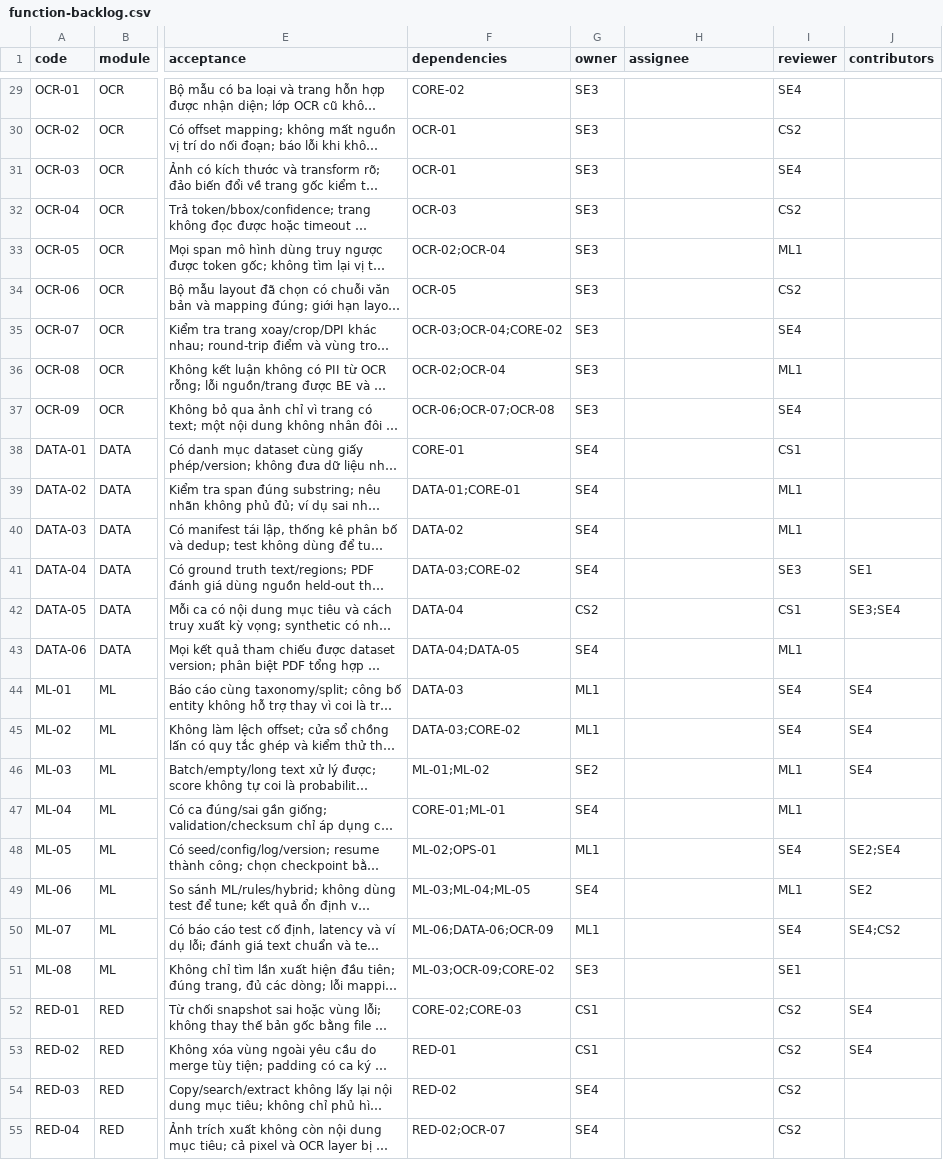
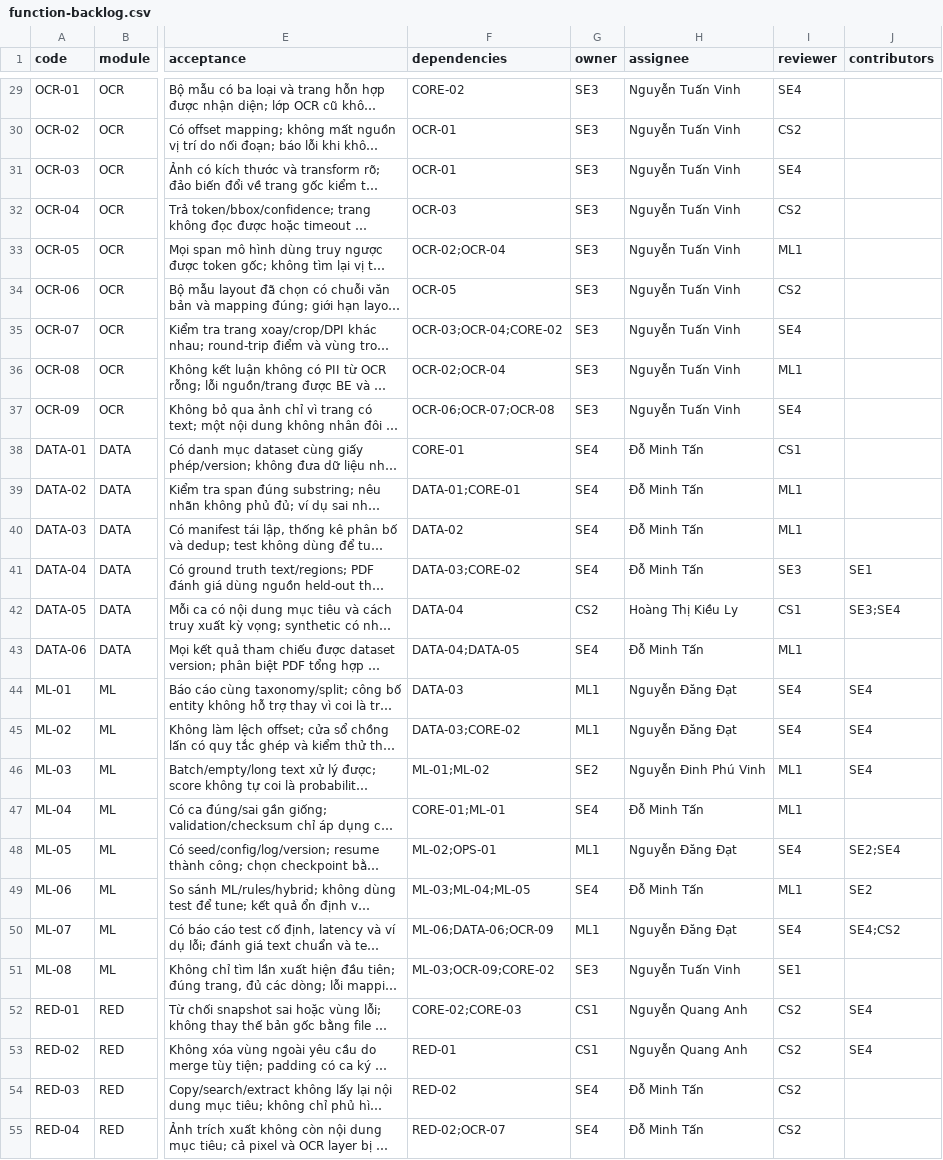
Before and after one commit to RalfRicardo/pii-masking, a CSV file: plans/261101-1815-mvp-function-breakdown/function-backlog.csv, drawn as a sheet; only a part is shown, gaps mark what is left out; long unchanged cells end in …; the diff covers the shown part only; the diff names each change by its address in the sheet, - before the commit and + after, or states it on an @@ line.

Commit message:
docs(plan): assign team members and add project README

```diff
--- a/plans/261101-1815-mvp-function-breakdown/function-backlog.csv
+++ b/plans/261101-1815-mvp-function-breakdown/function-backlog.csv
-H29:H37 (assignee): (empty)
+H29:H37 (assignee): Nguyễn Tuấn Vinh
-H38:H41 (assignee): (empty)
+H38:H41 (assignee): Đỗ Minh Tấn
-H42 (assignee): (empty)
+H42 (assignee): Hoàng Thị Kiều Ly
-H43 (assignee): (empty)
+H43 (assignee): Đỗ Minh Tấn
-H44:H45 (assignee): (empty)
+H44:H45 (assignee): Nguyễn Đăng Đạt
-H46 (assignee): (empty)
+H46 (assignee): Nguyễn Đinh Phú Vinh
-H47 (assignee): (empty)
+H47 (assignee): Đỗ Minh Tấn
-H48 (assignee): (empty)
+H48 (assignee): Nguyễn Đăng Đạt
-H49 (assignee): (empty)
+H49 (assignee): Đỗ Minh Tấn
-H50 (assignee): (empty)
+H50 (assignee): Nguyễn Đăng Đạt
-H51 (assignee): (empty)
+H51 (assignee): Nguyễn Tuấn Vinh
-H52:H53 (assignee): (empty)
+H52:H53 (assignee): Nguyễn Quang Anh
-H54:H55 (assignee): (empty)
+H54:H55 (assignee): Đỗ Minh Tấn
```
Also changed, not shown: 48 edited cells elsewhere in this file, 3 other files.
